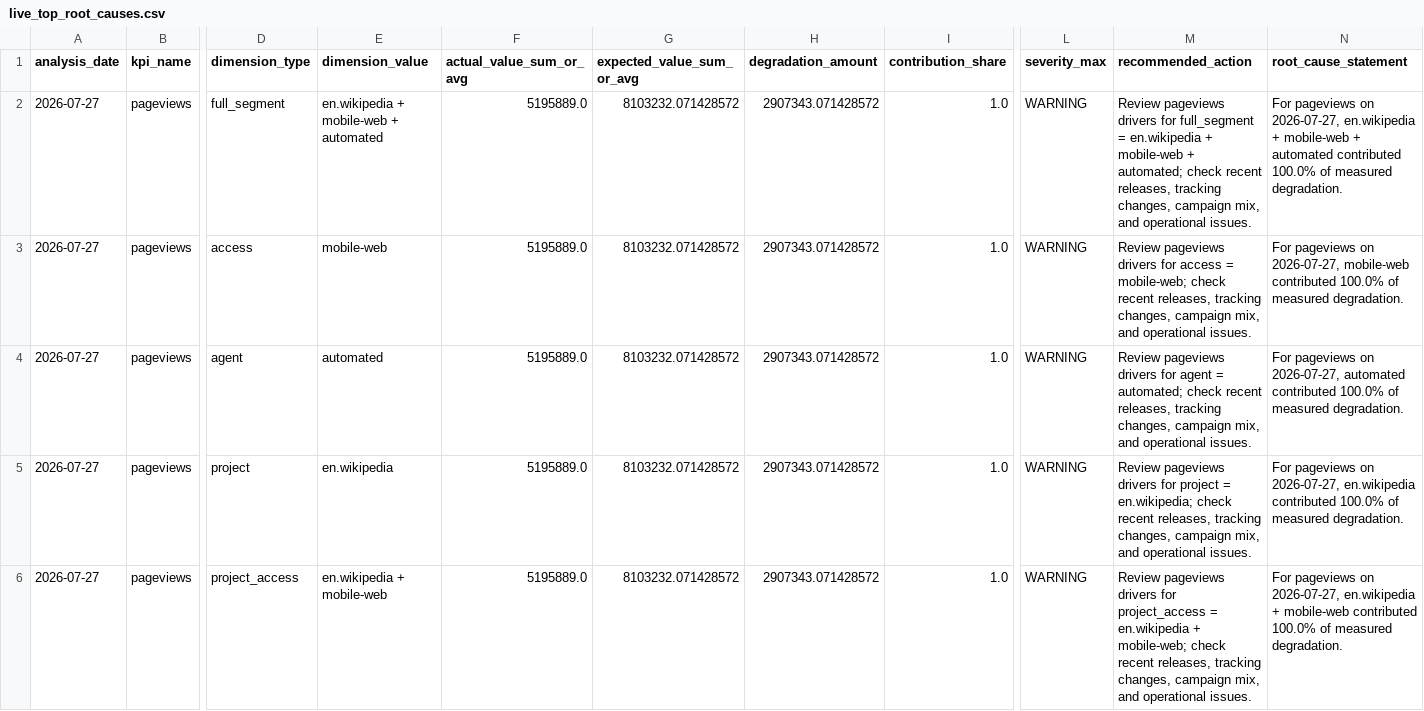
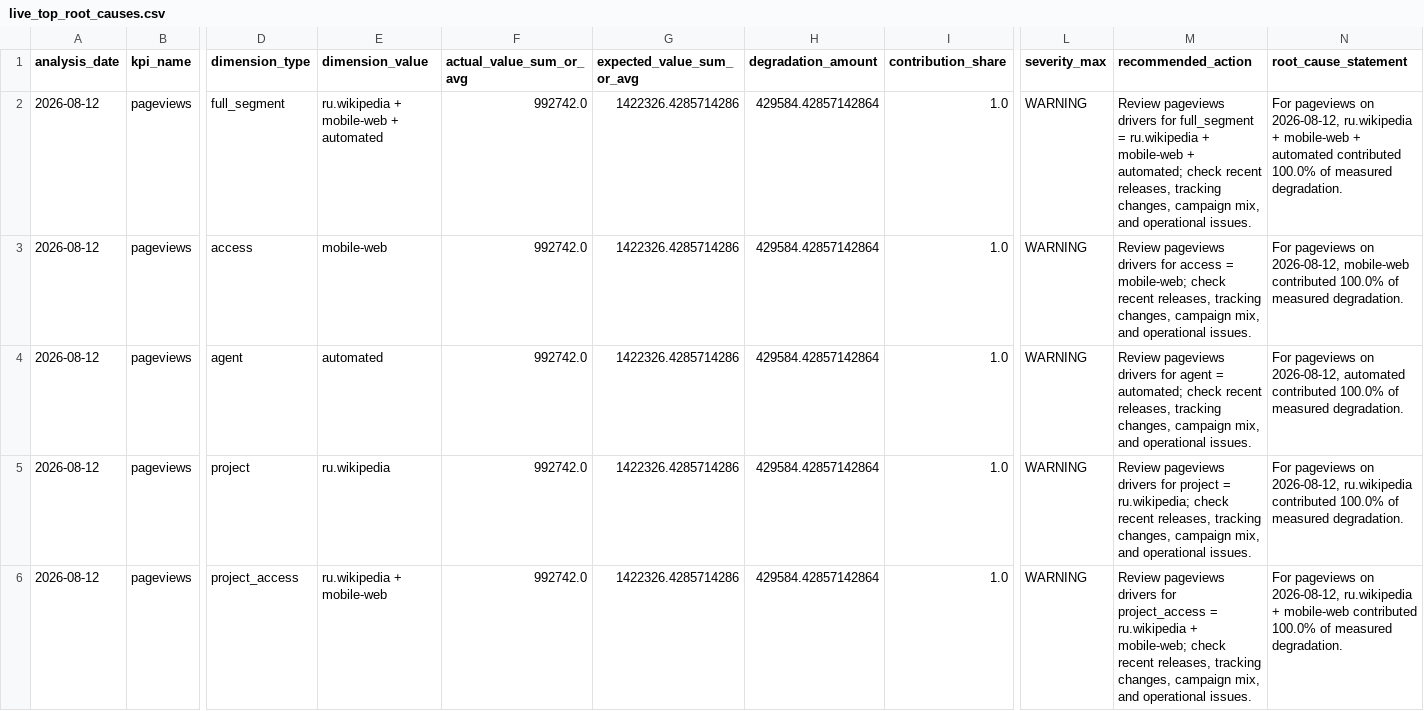
Before and after one commit to Kartz82/kpi-anomaly-diagnostics, a CSV file: data/live/reports/live_top_root_causes.csv, drawn as a sheet; only a part is shown, gaps mark what is left out; the diff names each change by its address in the sheet, - before the commit and + after, or states it on an @@ line.

```diff
--- a/data/live/reports/live_top_root_causes.csv
+++ b/data/live/reports/live_top_root_causes.csv
-A2:A6 (analysis_date): 2026-07-27
+A2:A6 (analysis_date): 2026-08-12
-E2 (dimension_value): en.wikipedia + mobile-web + automated
+E2 (dimension_value): ru.wikipedia + mobile-web + automated
-F2:F6 (actual_value_sum_or_avg): 5195889.0
+F2:F6 (actual_value_sum_or_avg): 992742.0
-G2:G6 (expected_value_sum_or_avg): 8103232.071428572
+G2:G6 (expected_value_sum_or_avg): 1422326.4285714286
-H2:H6 (degradation_amount): 2907343.071428572
+H2:H6 (degradation_amount): 429584.42857142864
-M2 (recommended_action): …full_segment = en.wikipedia + mobile-web…
+M2 (recommended_action): …full_segment = ru.wikipedia + mobile-web…
-N2 (root_cause_statement): …pageviews on 2026-07-27, en.wikipedia + mobile-web…
+N2 (root_cause_statement): …pageviews on 2026-08-12, ru.wikipedia + mobile-web…
-N3 (root_cause_statement): …pageviews on 2026-07-27, mobile-web contributed…
+N3 (root_cause_statement): …pageviews on 2026-08-12, mobile-web contributed…
-N4 (root_cause_statement): …pageviews on 2026-07-27, automated contributed…
+N4 (root_cause_statement): …pageviews on 2026-08-12, automated contributed…
-E5 (dimension_value): en.wikipedia
+E5 (dimension_value): ru.wikipedia
-M5 (recommended_action): …project = en.wikipedia; check recent…
+M5 (recommended_action): …project = ru.wikipedia; check recent…
-N5 (root_cause_statement): …pageviews on 2026-07-27, en.wikipedia contributed 100.0%…
+N5 (root_cause_statement): …pageviews on 2026-08-12, ru.wikipedia contributed 100.0%…
-E6 (dimension_value): en.wikipedia + mobile-web
+E6 (dimension_value): ru.wikipedia + mobile-web
-M6 (recommended_action): …project_access = en.wikipedia + mobile-web;…
+M6 (recommended_action): …project_access = ru.wikipedia + mobile-web;…
-N6 (root_cause_statement): …pageviews on 2026-07-27, en.wikipedia + mobile-web…
+N6 (root_cause_statement): …pageviews on 2026-08-12, ru.wikipedia + mobile-web…
```
Also changed, not shown: data/live/reports/live_incident_history.csv, 6 other files.
